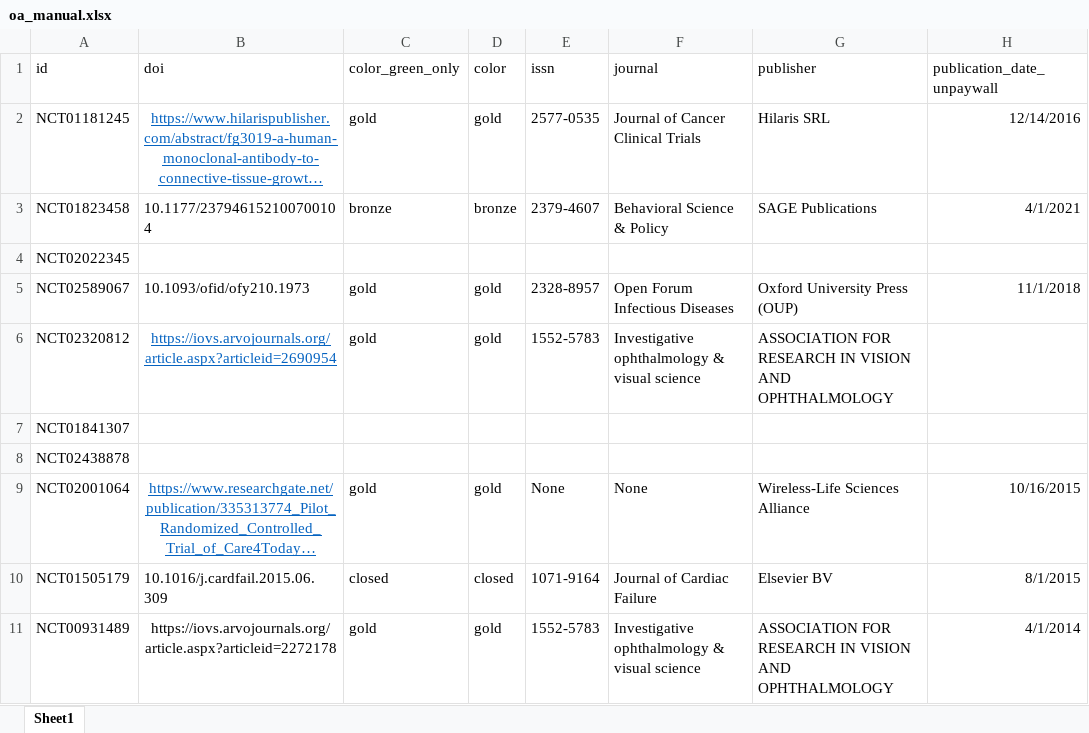
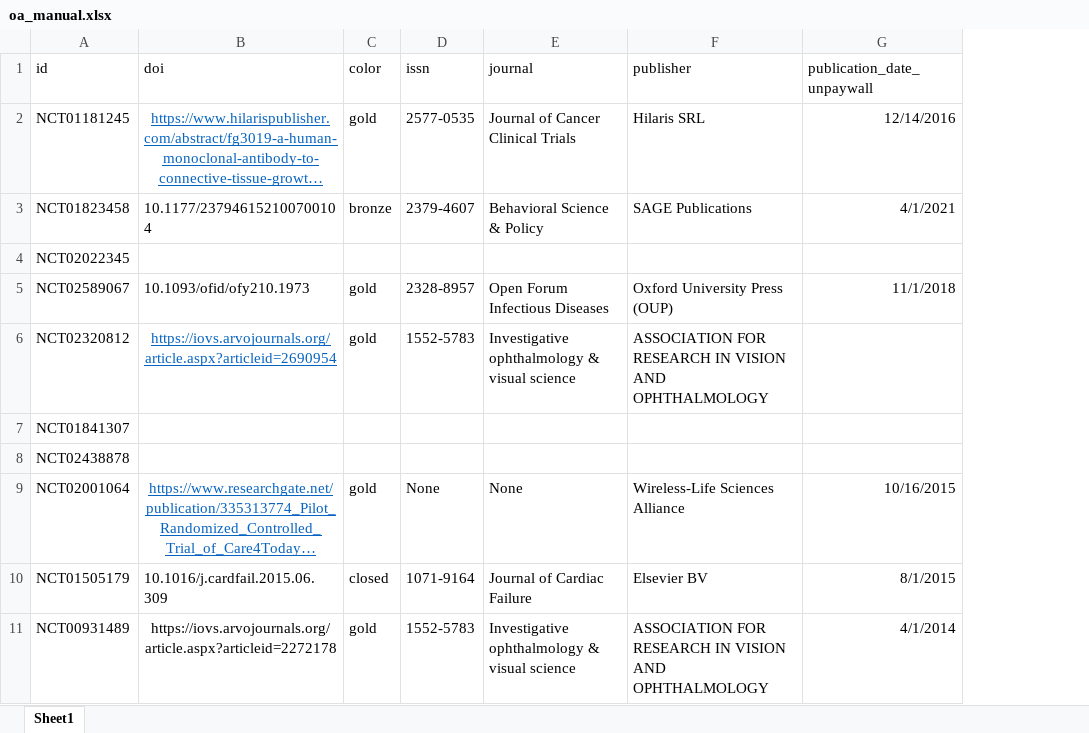
Before and after one commit to ontogenerator/california-clinical-dashboard, an Excel workbook: data/processed/oa_manual.xlsx, sheet Sheet1, drawn as a sheet; only a part is shown; long unchanged cells end in …; values as stored, in another font and other column widths than the file's, no borders; the diff names each change by its address in the sheet, - before the commit and + after, or states it on an @@ line.

Commit message:
oa green category takes precedence over bronze

```diff
--- a/data/processed/oa_manual.xlsx (sheet Sheet1)
+++ b/data/processed/oa_manual.xlsx (sheet Sheet1)
-column C (color_green_only), rows 2-11: gold | bronze |  | gold | gold |  |  | gold | closed | gold
```
Also changed, not shown: 8 other files.
